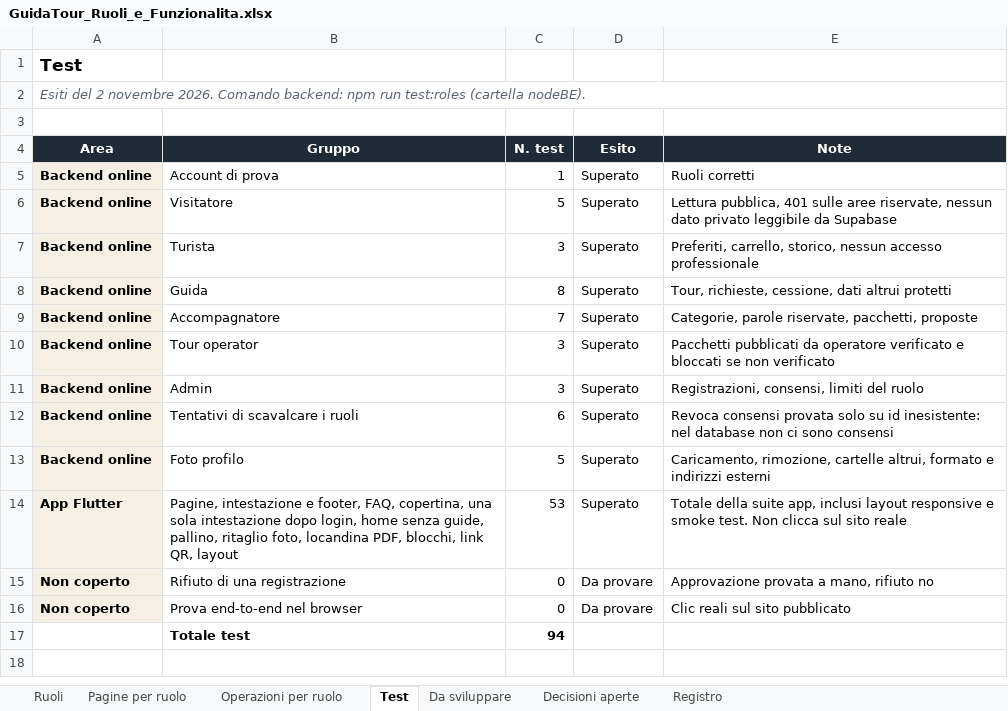
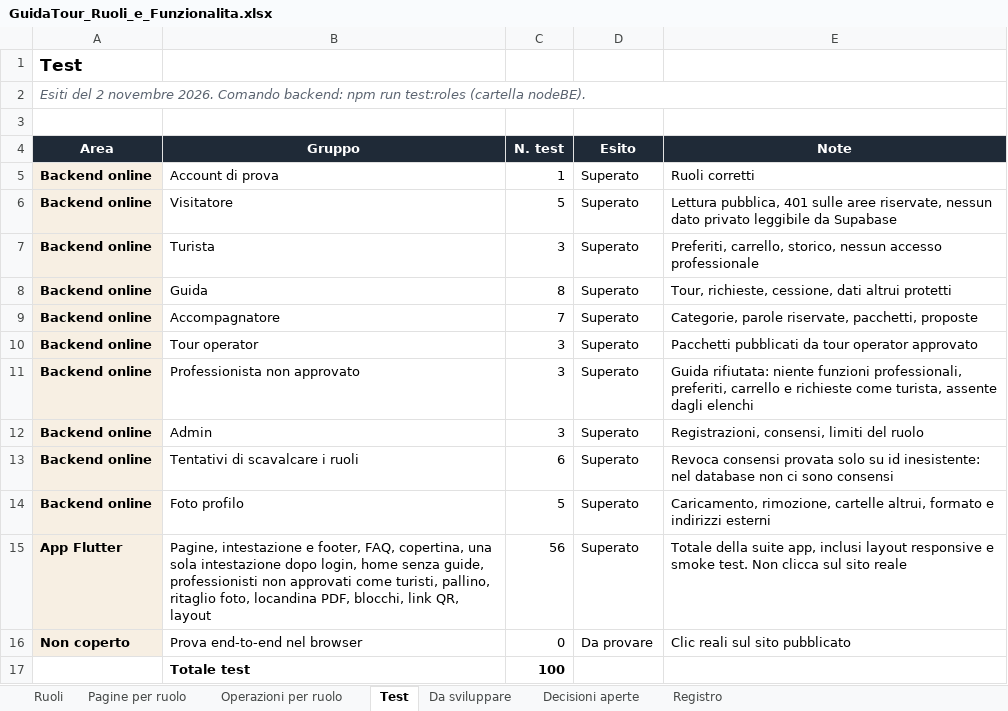
Before and after one commit to AlexJJJava/guidatour, an Excel workbook: flutter/docs/GuidaTour_Ruoli_e_Funzionalita.xlsx, sheet Test, drawn as a sheet; values as stored, in another font and other column widths than the file's, no borders; removed rows and columns are numbered as before the commit, all else as after; the diff names each change by its address in the sheet, - before the commit and + after, or states it on an @@ line.

```diff
--- a/flutter/docs/GuidaTour_Ruoli_e_Funzionalita.xlsx (sheet Test)
+++ b/flutter/docs/GuidaTour_Ruoli_e_Funzionalita.xlsx (sheet Test)
-E10 (Note): …pubblicati da operatore verificato e bloccati se non verificato
+E10 (Note): …pubblicati da tour operator approvato
+row 11: Backend online | Professionista non approvato | 3 | Superato | Guida rifiutata: niente funzioni professionali, preferiti, carrello e richieste come turista, assente dagli elenchi
-B15 (Gruppo): …senza guide, pallino, ritaglio…
+B15 (Gruppo): …senza guide, professionisti non approvati come turisti, pallino, ritaglio…
-C15 (N. test): 53
+C15 (N. test): 56
-row 15: Non coperto | Rifiuto di una registrazione | 0 | Da provare | Approvazione provata a mano, rifiuto no
-C17 (N. test): 94
+C17 (N. test): 100
```
Also changed, not shown: sheet Ruoli, sheet Operazioni per ruolo, sheet Pagine per ruolo, sheet Registro, sheet Da sviluppare, 1 other file.
